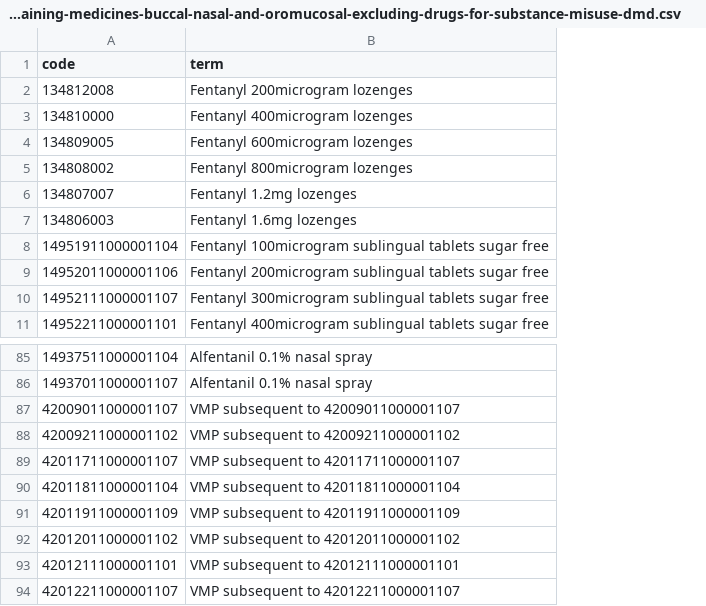
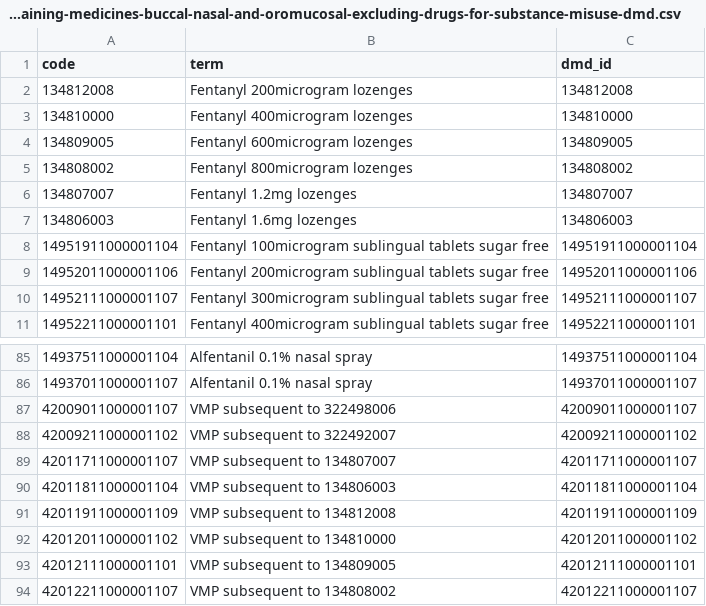
Before and after one commit to opensafely/opioids-covid-research, a CSV file: codelists/opensafely-opioid-containing-medicines-buccal-nasal-and-oromucosal-excluding-drugs-for-substance-misuse-dmd.csv, drawn as a sheet; only a part is shown, gaps mark what is left out; the diff names each change by its address in the sheet, - before the commit and + after, or states it on an @@ line.

```diff
--- a/codelists/opensafely-opioid-containing-medicines-buccal-nasal-and-oromucosal-excluding-drugs-for-substance-misuse-dmd.csv
+++ b/codelists/opensafely-opioid-containing-medicines-buccal-nasal-and-oromucosal-excluding-drugs-for-substance-misuse-dmd.csv
+column C (dmd_id), rows 2-11: 134812008 | 134810000 | 134809005 | 134808002 | 134807007 | 134806003 | 14951911000001104 | 14952011000001106 | 14952111000001107 | 14952211000001101; rows 85-94: 14937511000001104 | 14937011000001107 | 42009011000001107 | 42009211000001102 | 42011711000001107 | 42011811000001104 | 42011911000001109 | 42012011000001102 | 42012111000001101 | 42012211000001107
-B87 (term): VMP subsequent to 42009011000001107
+B87 (term): VMP subsequent to 322498006
-B88 (term): VMP subsequent to 42009211000001102
+B88 (term): VMP subsequent to 322492007
-B89 (term): VMP subsequent to 42011711000001107
+B89 (term): VMP subsequent to 134807007
-B90 (term): VMP subsequent to 42011811000001104
+B90 (term): VMP subsequent to 134806003
-B91 (term): VMP subsequent to 42011911000001109
+B91 (term): VMP subsequent to 134812008
-B92 (term): VMP subsequent to 42012011000001102
+B92 (term): VMP subsequent to 134810000
-B93 (term): VMP subsequent to 42012111000001101
+B93 (term): VMP subsequent to 134809005
-B94 (term): VMP subsequent to 42012211000001107
+B94 (term): VMP subsequent to 134808002
```
Also changed, not shown: codelists/opensafely-high-dose-long-acting-opioids-openprescribing-dmd.csv, codelists/opensafely-morphine-subcutaneous-dmd.csv, 9 other files.
